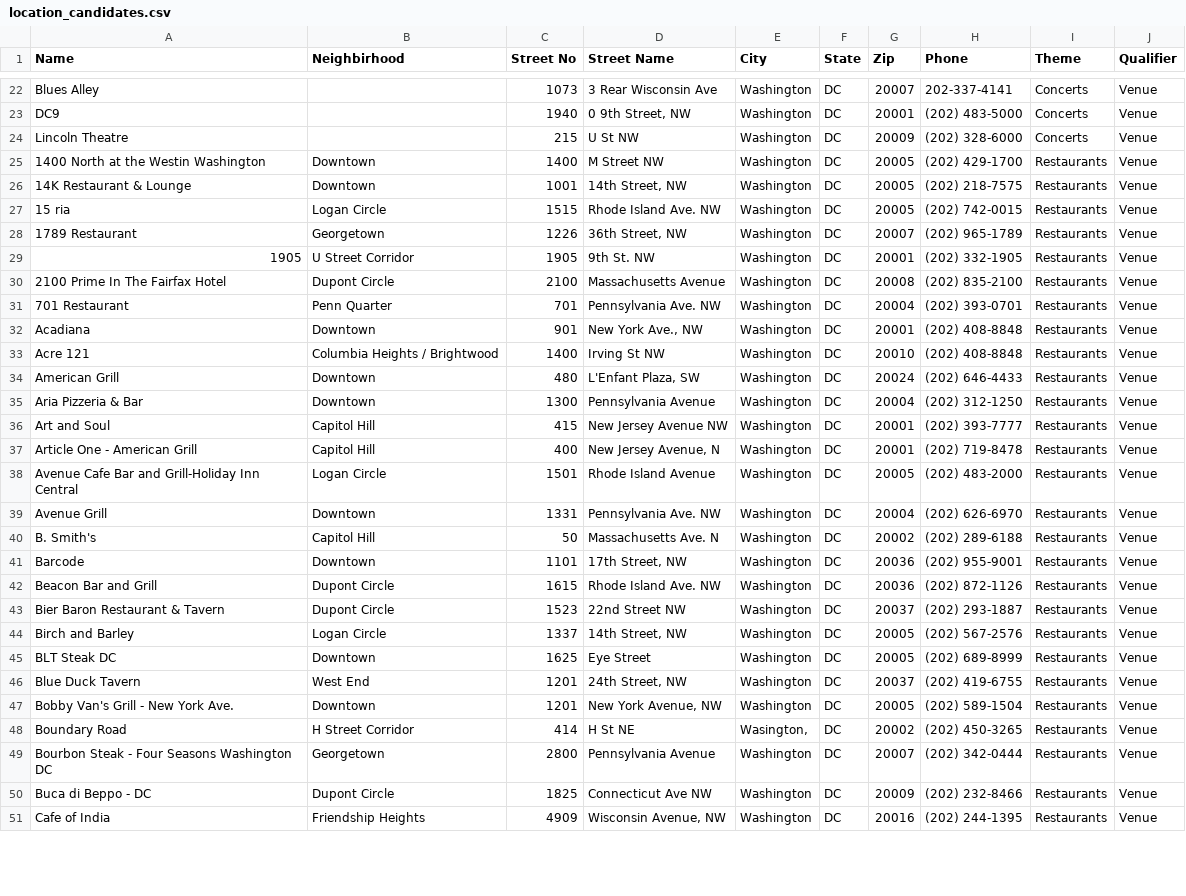
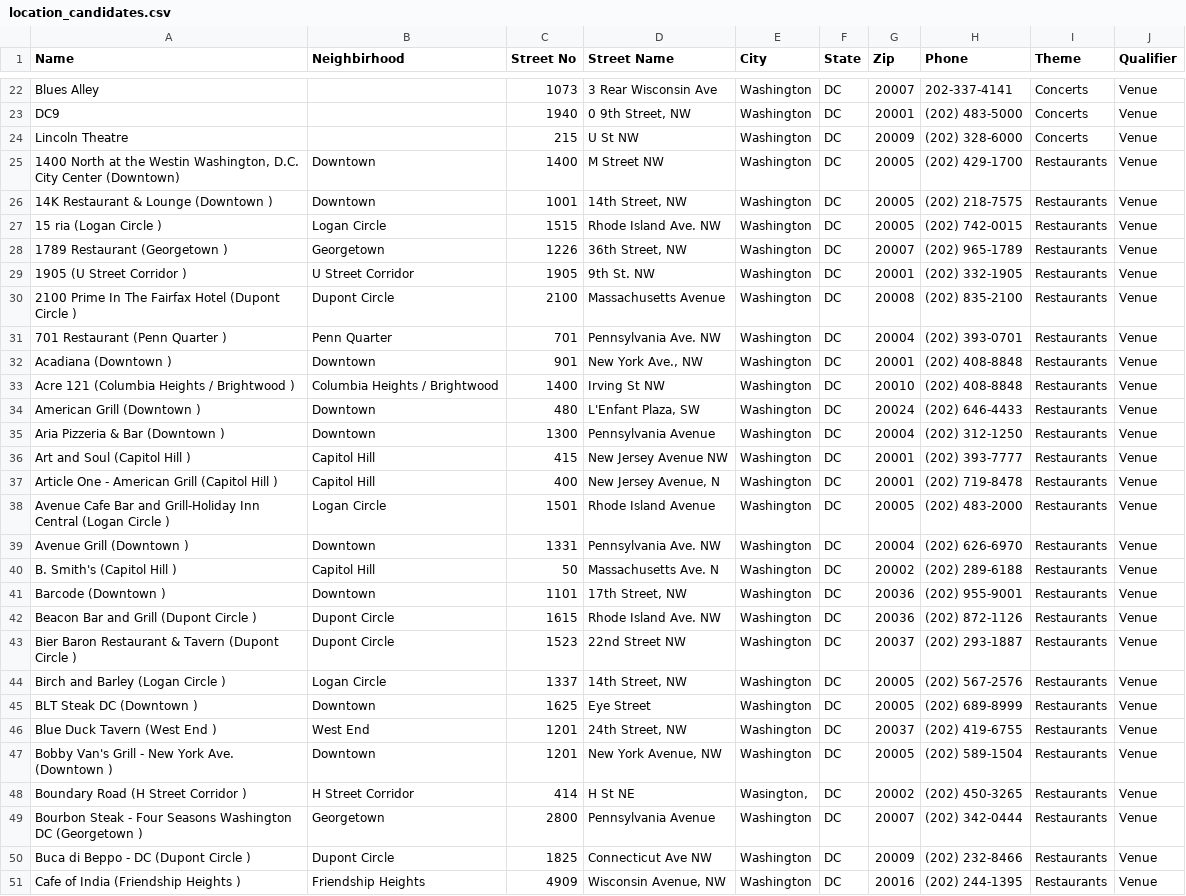
Before and after one commit to Didd/csv-repo, a CSV file: location_candidates.csv, drawn as a sheet; only a part is shown, gaps mark what is left out; the diff covers the shown part only; the diff names each change by its address in the sheet, - before the commit and + after, or states it on an @@ line.

Commit message:
Update location_candidates.csv

```diff
--- a/location_candidates.csv
+++ b/location_candidates.csv
-A25 (Name): …the Westin Washington
+A25 (Name): …the Westin Washington, D.C. City Center (Downtown)
-A26 (Name): 14K Restaurant & Lounge
+A26 (Name): 14K Restaurant & Lounge (Downtown )
-A27 (Name): 15 ria
+A27 (Name): 15 ria (Logan Circle )
-A28 (Name): 1789 Restaurant
+A28 (Name): 1789 Restaurant (Georgetown )
-A29 (Name): 1905
+A29 (Name): 1905 (U Street Corridor )
-A30 (Name): 2100 Prime In The Fairfax Hotel
+A30 (Name): 2100 Prime In The Fairfax Hotel (Dupont Circle )
-A31 (Name): 701 Restaurant
+A31 (Name): 701 Restaurant (Penn Quarter )
-A32 (Name): Acadiana
+A32 (Name): Acadiana (Downtown )
-A33 (Name): Acre 121
+A33 (Name): Acre 121 (Columbia Heights / Brightwood )
-A34 (Name): American Grill
+A34 (Name): American Grill (Downtown )
-A35 (Name): Aria Pizzeria & Bar
+A35 (Name): Aria Pizzeria & Bar (Downtown )
-A36 (Name): Art and Soul
+A36 (Name): Art and Soul (Capitol Hill )
-A37 (Name): Article One - American Grill
+A37 (Name): Article One - American Grill (Capitol Hill )
-A38 (Name): …Inn Central
+A38 (Name): …Inn Central (Logan Circle )
-A39 (Name): Avenue Grill
+A39 (Name): Avenue Grill (Downtown )
-A40 (Name): B. Smith's
+A40 (Name): B. Smith's (Capitol Hill )
-A41 (Name): Barcode
+A41 (Name): Barcode (Downtown )
-A42 (Name): Beacon Bar and Grill
+A42 (Name): Beacon Bar and Grill (Dupont Circle )
-A43 (Name): Bier Baron Restaurant & Tavern
+A43 (Name): Bier Baron Restaurant & Tavern (Dupont Circle )
-A44 (Name): Birch and Barley
+A44 (Name): Birch and Barley (Logan Circle )
-A45 (Name): BLT Steak DC
+A45 (Name): BLT Steak DC (Downtown )
-A46 (Name): Blue Duck Tavern
+A46 (Name): Blue Duck Tavern (West End )
-A47 (Name): Bobby Van's Grill - New York Ave.
+A47 (Name): Bobby Van's Grill - New York Ave. (Downtown )
-A48 (Name): Boundary Road
+A48 (Name): Boundary Road (H Street Corridor )
-A49 (Name): …Washington DC
+A49 (Name): …Washington DC (Georgetown )
-A50 (Name): Buca di Beppo - DC
+A50 (Name): Buca di Beppo - DC (Dupont Circle )
-A51 (Name): Cafe of India
+A51 (Name): Cafe of India (Friendship Heights )
```
Also changed, not shown: 77 edited cells elsewhere in this file.
